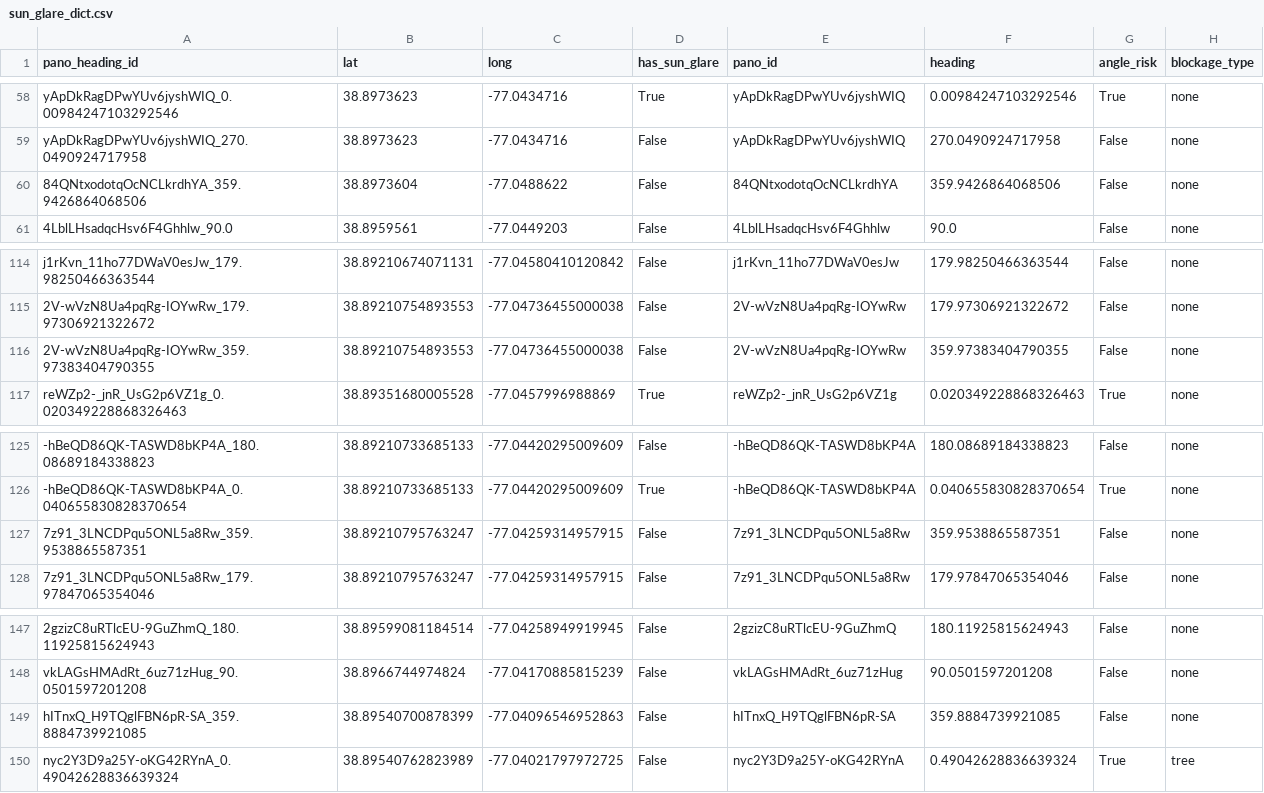
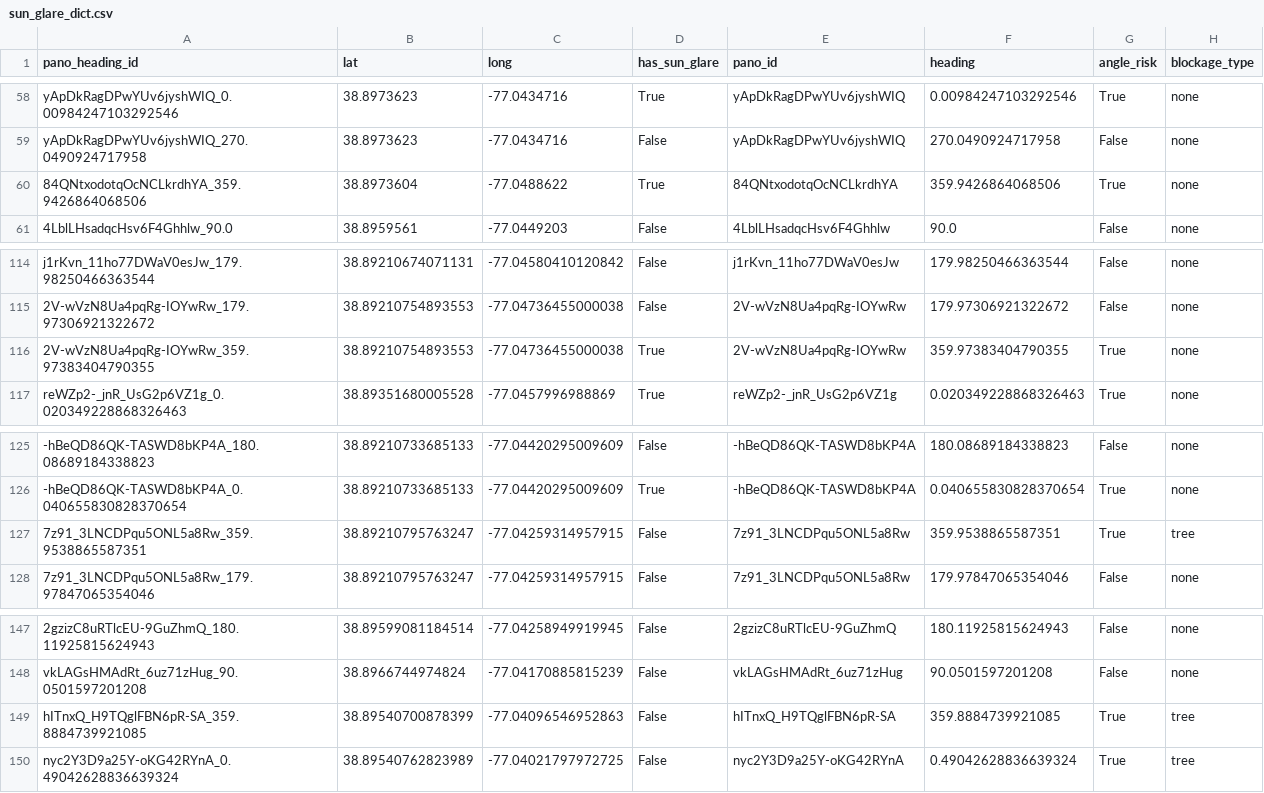
Before and after one commit to JaredBWal/SunGlareResearch, a CSV file: data/sun_glare_dict.csv, drawn as a sheet; only a part is shown, gaps mark what is left out; the diff covers the shown part only; the diff names each change by its address in the sheet, - before the commit and + after, or states it on an @@ line.

```diff
--- a/data/sun_glare_dict.csv
+++ b/data/sun_glare_dict.csv
-D60 (has_sun_glare): False
+D60 (has_sun_glare): True
-G60 (angle_risk): False
+G60 (angle_risk): True
-D116 (has_sun_glare): False
+D116 (has_sun_glare): True
-G116 (angle_risk): False
+G116 (angle_risk): True
-G127 (angle_risk): False
+G127 (angle_risk): True
-H127 (blockage_type): none
+H127 (blockage_type): tree
-G149 (angle_risk): False
+G149 (angle_risk): True
-H149 (blockage_type): none
+H149 (blockage_type): tree
```
Also changed, not shown: 18 edited cells elsewhere in this file, 4 other files.
